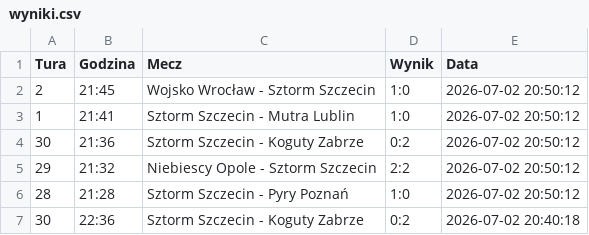
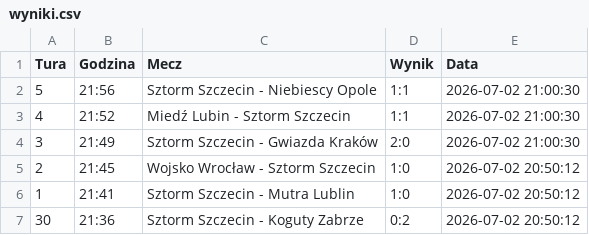
Before and after one commit to tesar13/Promocje, a CSV file: wyniki.csv, drawn as a sheet; only a part is shown; the shorter side is filled out with more unchanged rows.

Commit message:
Aktualizacja wynikow 2026-07-02 21:00:31

```diff
--- a/wyniki.csv
+++ b/wyniki.csv
@@ -1,2 +1,5 @@
 Tura,Godzina,Mecz,Wynik,Data
+5,21:56,Sztorm Szczecin - Niebiescy Opole,1:1,2026-07-02 21:00:30
+4,21:52,Miedź Lubin - Sztorm Szczecin,1:1,2026-07-02 21:00:30
+3,21:49,Sztorm Szczecin - Gwiazda Kraków,2:0,2026-07-02 21:00:30
 2,21:45,Wojsko Wrocław - Sztorm Szczecin,1:0,2026-07-02 20:50:12
```
